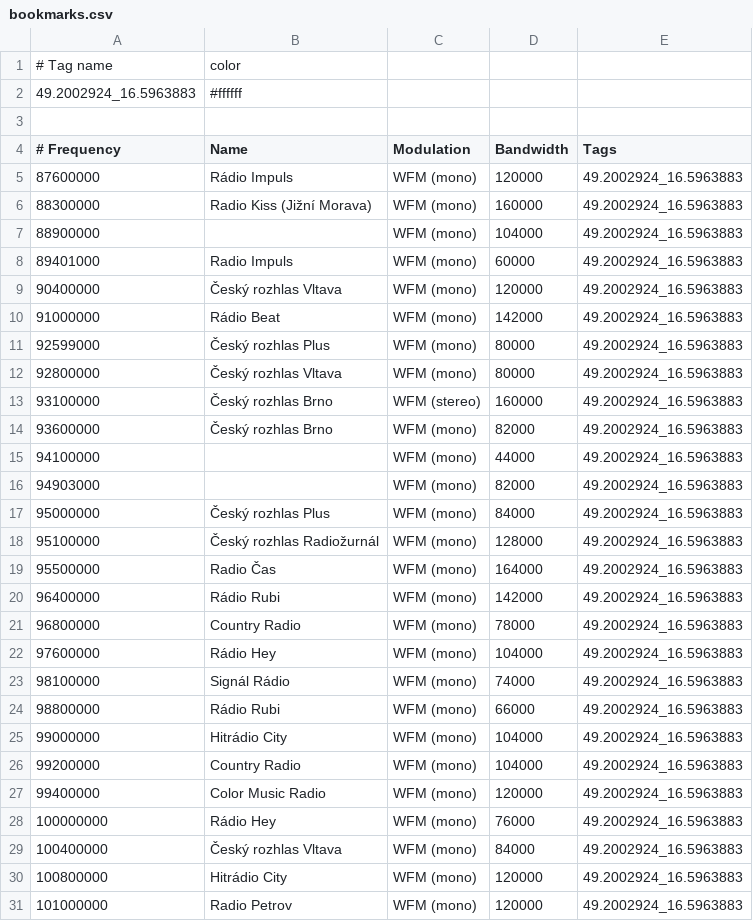
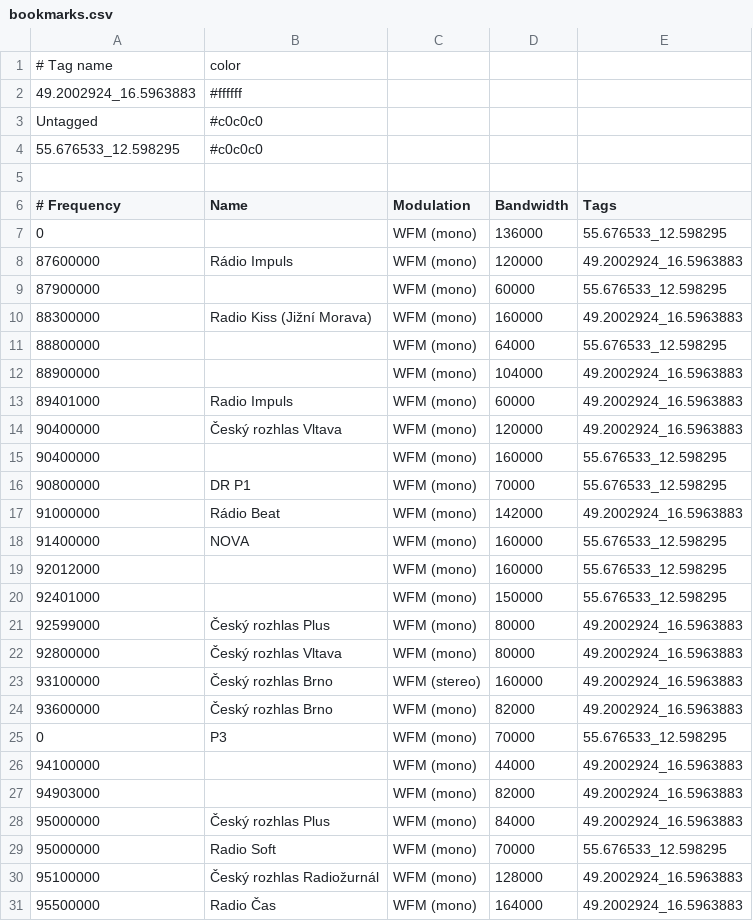
Before and after one commit to romanblanco/dotfiles, a CSV file: config/gqrx/bookmarks.csv, drawn as a sheet; only a part is shown; the shorter side is filled out with more unchanged rows; the diff covers the shown part only; the diff names each change by its address in the sheet, - before the commit and + after, or states it on an @@ line.

```diff
--- a/config/gqrx/bookmarks.csv
+++ b/config/gqrx/bookmarks.csv
+row 3: Untagged | #c0c0c0
+row 4: 55.676533_12.598295 | #c0c0c0
+row 7: 0 |  | WFM (mono) | 136000 | 55.676533_12.598295
+row 9: 87900000 |  | WFM (mono) | 60000 | 55.676533_12.598295
+row 11: 88800000 |  | WFM (mono) | 64000 | 55.676533_12.598295
+row 15: 90400000 |  | WFM (mono) | 160000 | 55.676533_12.598295
+row 16: 90800000 | DR P1 | WFM (mono) | 70000 | 55.676533_12.598295
+row 18: 91400000 | NOVA | WFM (mono) | 160000 | 55.676533_12.598295
+row 19: 92012000 |  | WFM (mono) | 160000 | 55.676533_12.598295
+row 20: 92401000 |  | WFM (mono) | 150000 | 55.676533_12.598295
+row 25: 0 | P3 | WFM (mono) | 70000 | 55.676533_12.598295
+row 29: 95000000 | Radio Soft | WFM (mono) | 70000 | 55.676533_12.598295
```
Also changed, not shown: 8 added rows elsewhere in this file, 6 other files.
